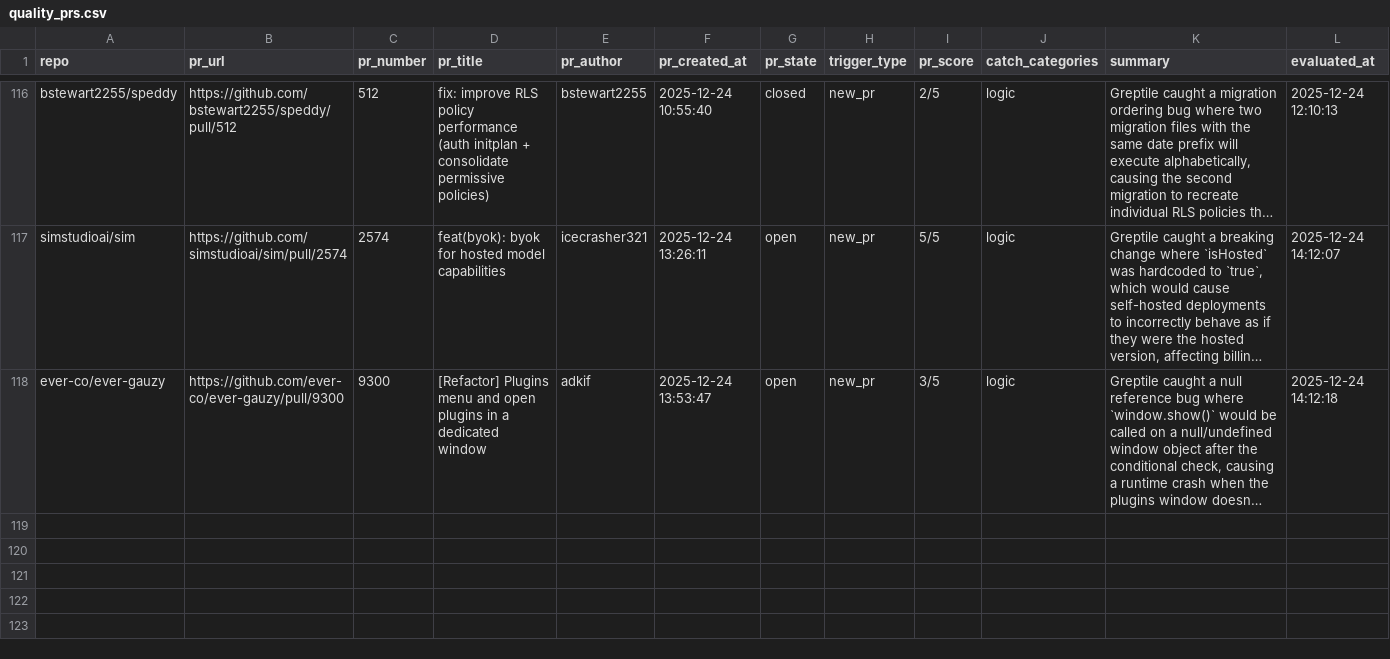
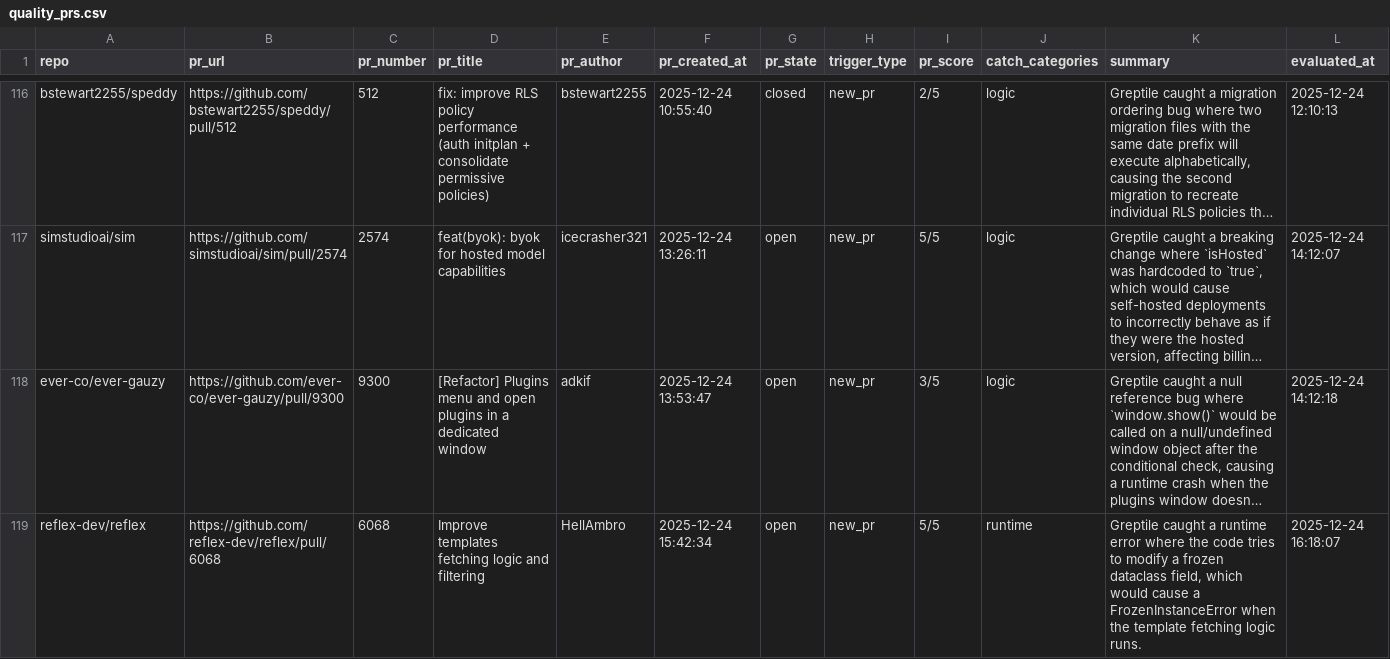
Before and after one commit to greptileai/live-feed, a CSV file: output/quality_prs.csv, drawn as a sheet; only a part is shown, gaps mark what is left out; long unchanged cells end in …; the diff names each change by its address in the sheet, - before the commit and + after, or states it on an @@ line.

```diff
--- a/output/quality_prs.csv
+++ b/output/quality_prs.csv
+row 119: reflex-dev/reflex | https://github.com/reflex-dev/reflex/pull/6068 | 6068 | Improve templates fetching logic and filtering | HellAmbro | 2025-12-24 15:42:34 | open | new_pr | 5/5 | runtime | Greptile caught a runtime error where the code tries to modify a frozen dataclass field, which would cause a FrozenInstanceError when the template fetching logic runs. | 2025-12-24 16:18:07
```
Also changed, not shown: 1 other file.
